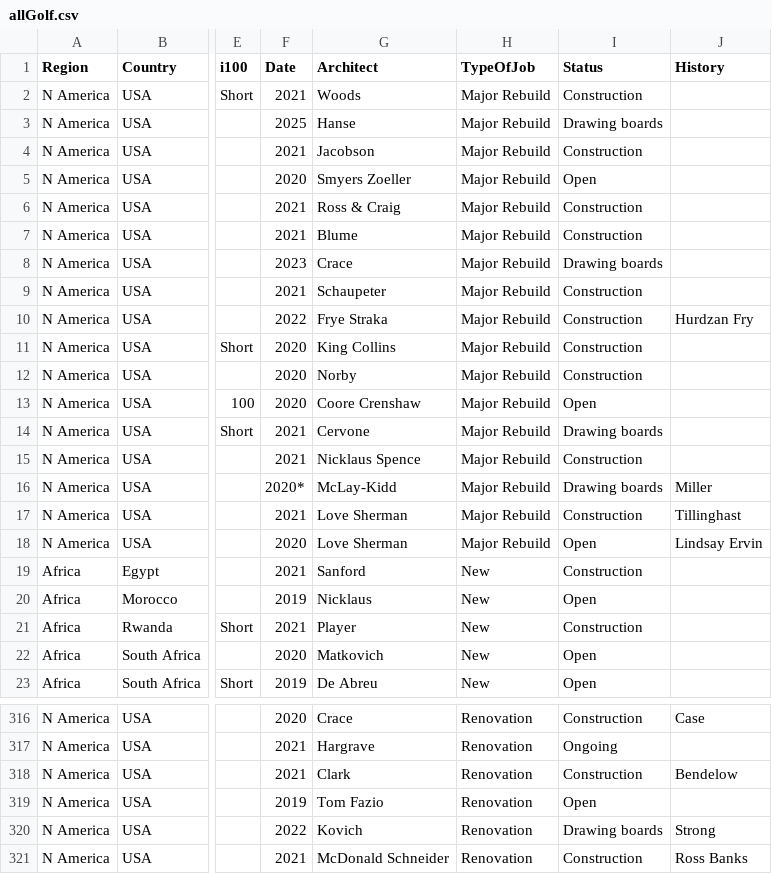
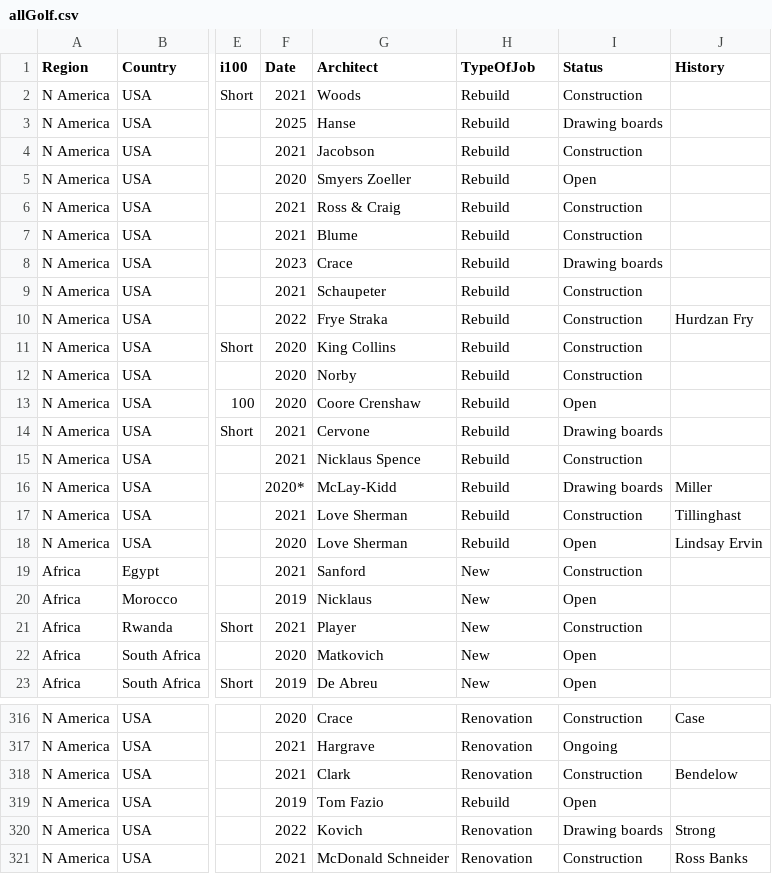
Before and after one commit to thomasvbrown/fescue.github.io, a CSV file: _data/allGolf.csv, drawn as a sheet; only a part is shown, gaps mark what is left out; the diff names each change by its address in the sheet, - before the commit and + after, or states it on an @@ line.

Commit message:
Update allGolf.csv

```diff
--- a/_data/allGolf.csv
+++ b/_data/allGolf.csv
-H2:H18 (TypeOfJob): Major Rebuild
+H2:H18 (TypeOfJob): Rebuild
-H319 (TypeOfJob): Renovation
+H319 (TypeOfJob): Rebuild
```
